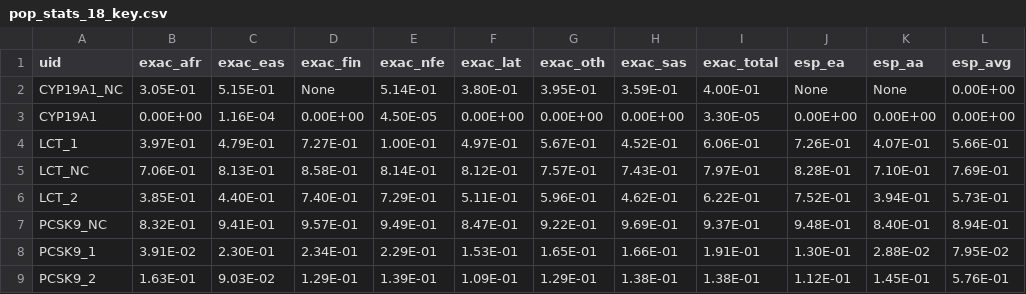
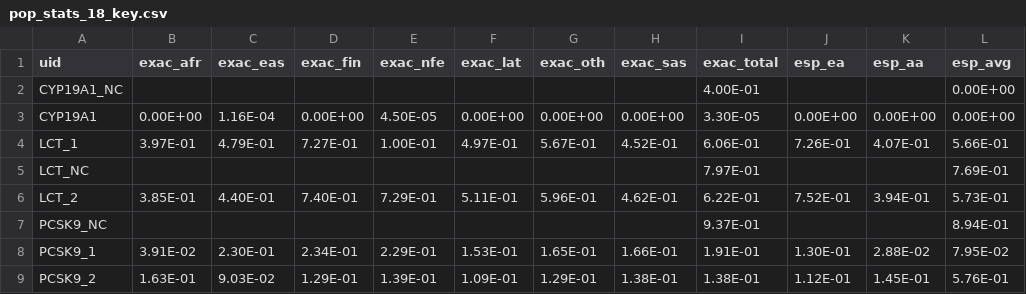
Before and after one commit to KarchinLab/CRAVAT-aux, a CSV file: test_cases/pop_stats/pop_stats_18/pop_stats_18_key.csv, drawn as a sheet; only a part is shown; the diff names each change by its address in the sheet, - before the commit and + after, or states it on an @@ line.

Commit message:
better multi table performance

```diff
--- a/test_cases/pop_stats/pop_stats_18/pop_stats_18_key.csv
+++ b/test_cases/pop_stats/pop_stats_18/pop_stats_18_key.csv
-B2 (exac_afr): 3.05E-01
+B2 (exac_afr): (empty)
-C2 (exac_eas): 5.15E-01
+C2 (exac_eas): (empty)
-D2 (exac_fin): None
+D2 (exac_fin): (empty)
-E2 (exac_nfe): 5.14E-01
+E2 (exac_nfe): (empty)
-F2 (exac_lat): 3.80E-01
+F2 (exac_lat): (empty)
-G2 (exac_oth): 3.95E-01
+G2 (exac_oth): (empty)
-H2 (exac_sas): 3.59E-01
+H2 (exac_sas): (empty)
-J2 (esp_ea): None
+J2 (esp_ea): (empty)
-K2 (esp_aa): None
+K2 (esp_aa): (empty)
-B5 (exac_afr): 7.06E-01
+B5 (exac_afr): (empty)
-C5 (exac_eas): 8.13E-01
+C5 (exac_eas): (empty)
-D5 (exac_fin): 8.58E-01
+D5 (exac_fin): (empty)
-E5 (exac_nfe): 8.14E-01
+E5 (exac_nfe): (empty)
-F5 (exac_lat): 8.12E-01
+F5 (exac_lat): (empty)
-G5 (exac_oth): 7.57E-01
+G5 (exac_oth): (empty)
-H5 (exac_sas): 7.43E-01
+H5 (exac_sas): (empty)
-J5 (esp_ea): 8.28E-01
+J5 (esp_ea): (empty)
-K5 (esp_aa): 7.10E-01
+K5 (esp_aa): (empty)
-B7 (exac_afr): 8.32E-01
+B7 (exac_afr): (empty)
-C7 (exac_eas): 9.41E-01
+C7 (exac_eas): (empty)
-D7 (exac_fin): 9.57E-01
+D7 (exac_fin): (empty)
-E7 (exac_nfe): 9.49E-01
+E7 (exac_nfe): (empty)
-F7 (exac_lat): 8.47E-01
+F7 (exac_lat): (empty)
-G7 (exac_oth): 9.22E-01
+G7 (exac_oth): (empty)
-H7 (exac_sas): 9.69E-01
+H7 (exac_sas): (empty)
-J7 (esp_ea): 9.48E-01
+J7 (esp_ea): (empty)
-K7 (esp_aa): 8.40E-01
+K7 (esp_aa): (empty)
```
Also changed, not shown: test_cases/pop_stats/pop_stats_c/pop_stats_c_key.csv, test_cases/pop_stats/pop_stats_v/pop_stats_v_key.csv, 6 other files.
